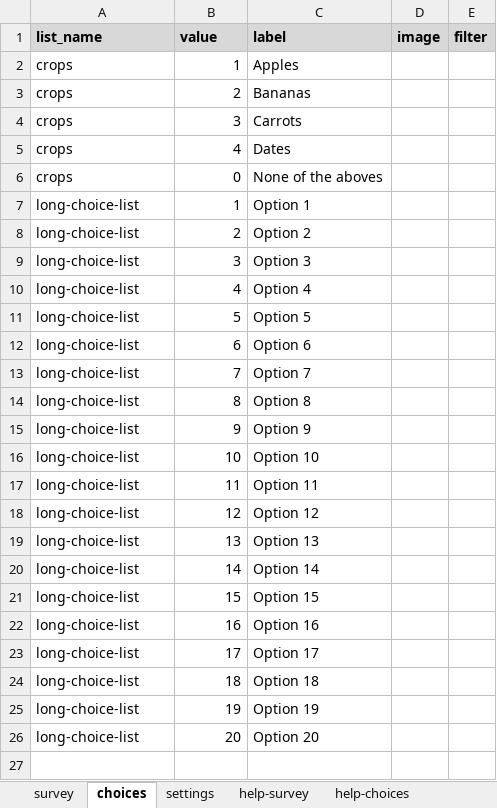
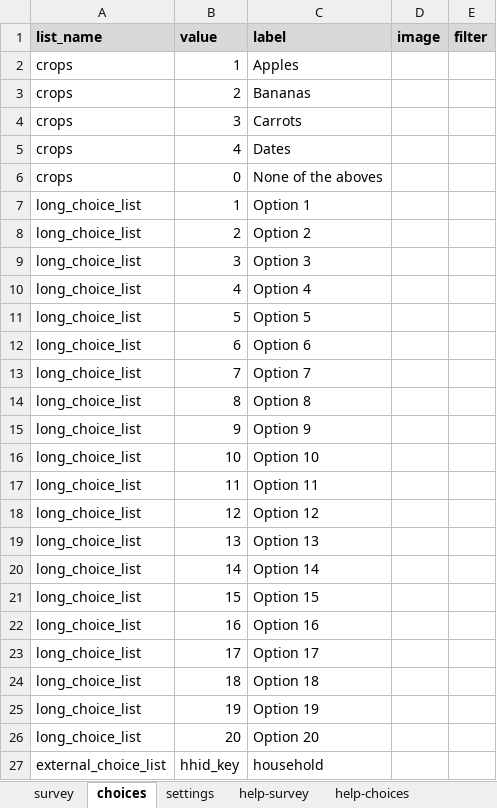
Before and after one commit to surveycto/search-select-one, an Excel workbook: extras/sample-form/Sample Form - Search a select_one choice list.xlsx, sheet choices, drawn as a sheet; values as stored, in another font and other column widths than the file's, no borders; conditional formats not drawn; the diff names each change by its address in the sheet, - before the commit and + after, or states it on an @@ line.

```diff
--- a/extras/sample-form/Sample Form - Search a select_one choice list.xlsx (sheet choices)
+++ b/extras/sample-form/Sample Form - Search a select_one choice list.xlsx (sheet choices)
-A7:A26 (list_name): long-choice-list
+A7:A26 (list_name): long_choice_list
+row 27: external_choice_list | hhid_key | household
```
Also changed, not shown: sheet survey, sheet settings, 3 other files.
